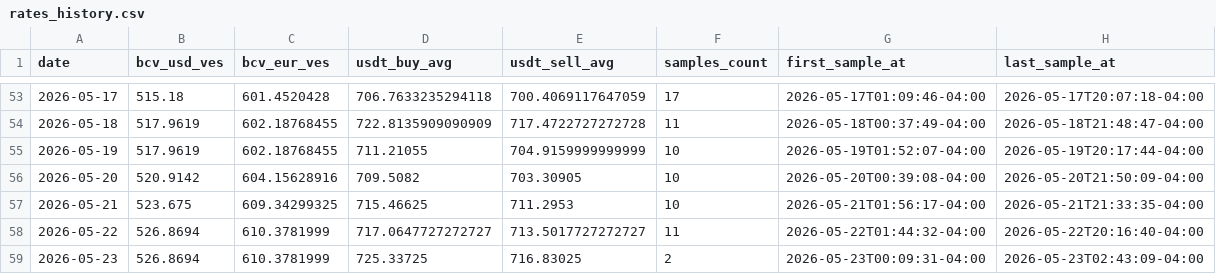
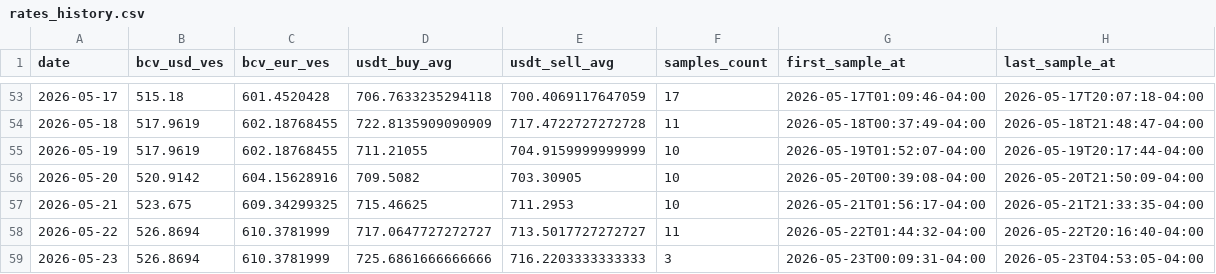
Before and after one commit to vhurdaneta/trmnl-bcv-usdt, a CSV file: data/rates_history.csv, drawn as a sheet; only a part is shown, gaps mark what is left out.

```diff
--- a/data/rates_history.csv
+++ b/data/rates_history.csv
@@ -58,2 +58,2 @@ date,bcv_usd_ves,bcv_eur_ves,usdt_buy_avg,usdt_sell_avg,samples_count,first_samp
 2026-05-22,526.8694,610.3781999,717.0647727272727,713.5017727272727,11,2026-05-22T01:44:32-04:00,2026-05-22T20:16:40-04:00
-2026-05-23,526.8694,610.3781999,725.33725,716.83025,2,2026-05-23T00:09:31-04:00,2026-05-23T02:43:09-04:00
+2026-05-23,526.8694,610.3781999,725.6861666666666,716.2203333333333,3,2026-05-23T00:09:31-04:00,2026-05-23T04:53:05-04:00
```
Also changed, not shown: data/binance_samples.csv, 1 other file.
